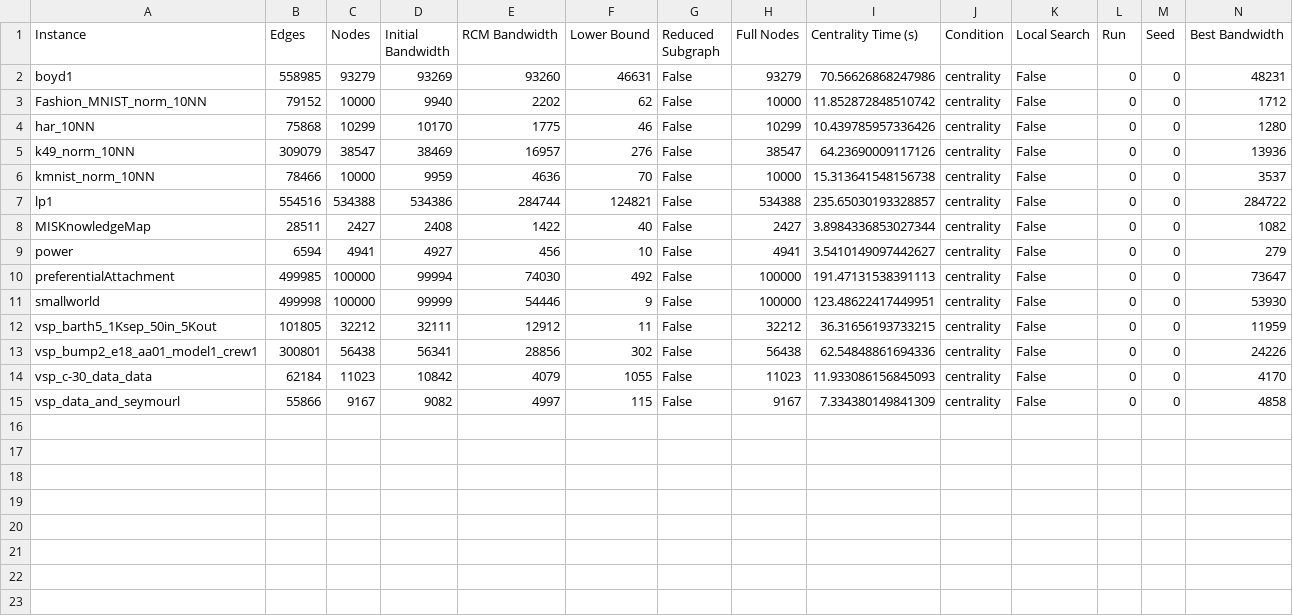
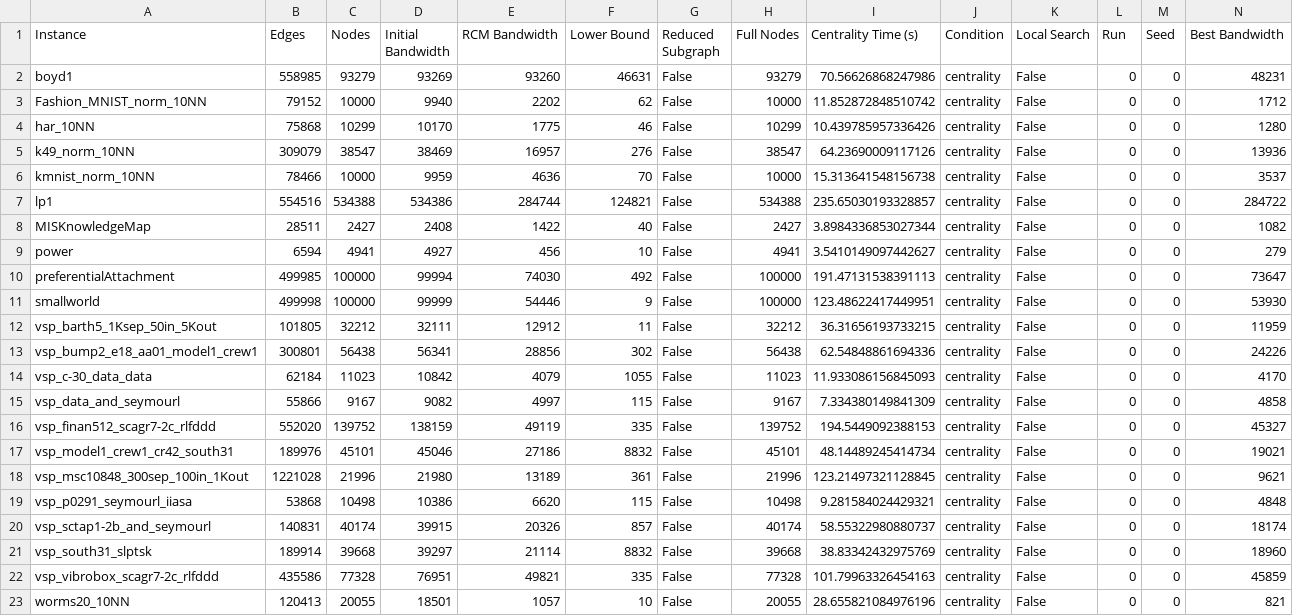
Before and after one commit to HezaH/BandWidths, a CSV file: article_code/result_summary_survey_centrality.csv, drawn as a sheet; only a part is shown; rows hold the shown columns only; the diff names each change by its address in the sheet, - before the commit and + after, or states it on an @@ line.

Commit message:
Add new centrality data entries to result_summary_survey_centrality.csv

```diff
--- a/article_code/result_summary_survey_centrality.csv
+++ b/article_code/result_summary_survey_centrality.csv
+row 16: vsp_finan512_scagr7-2c_rlfddd | 552020 | 139752 | 138159 | 49119 | 335 | False | 139752 | 194.5449092388153 | centrality | False | 0 | 0 | 45327
+row 17: vsp_model1_crew1_cr42_south31 | 189976 | 45101 | 45046 | 27186 | 8832 | False | 45101 | 48.14489245414734 | centrality | False | 0 | 0 | 19021
+row 18: vsp_msc10848_300sep_100in_1Kout | 1221028 | 21996 | 21980 | 13189 | 361 | False | 21996 | 123.21497321128845 | centrality | False | 0 | 0 | 9621
+row 19: vsp_p0291_seymourl_iiasa | 53868 | 10498 | 10386 | 6620 | 115 | False | 10498 | 9.281584024429321 | centrality | False | 0 | 0 | 4848
+row 20: vsp_sctap1-2b_and_seymourl | 140831 | 40174 | 39915 | 20326 | 857 | False | 40174 | 58.55322980880737 | centrality | False | 0 | 0 | 18174
+row 21: vsp_south31_slptsk | 189914 | 39668 | 39297 | 21114 | 8832 | False | 39668 | 38.83342432975769 | centrality | False | 0 | 0 | 18960
+row 22: vsp_vibrobox_scagr7-2c_rlfddd | 435586 | 77328 | 76951 | 49821 | 335 | False | 77328 | 101.79963326454163 | centrality | False | 0 | 0 | 45859
+row 23: worms20_10NN | 120413 | 20055 | 18501 | 1057 | 10 | False | 20055 | 28.655821084976196 | centrality | False | 0 | 0 | 821
```
Also changed, not shown: article_code/comparison/tabelas/resumo_por_instancia.csv, 29 other files.
